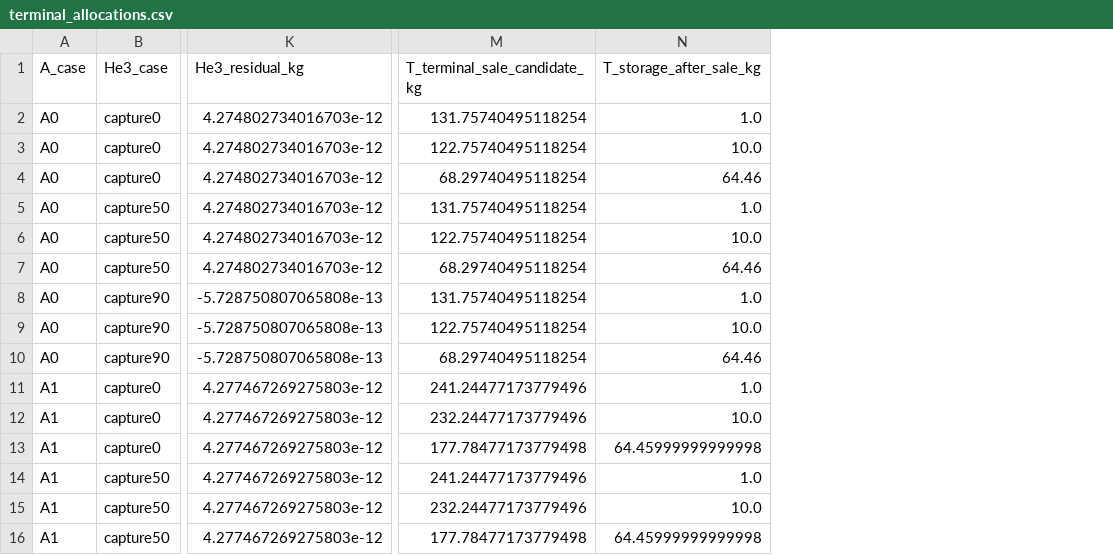
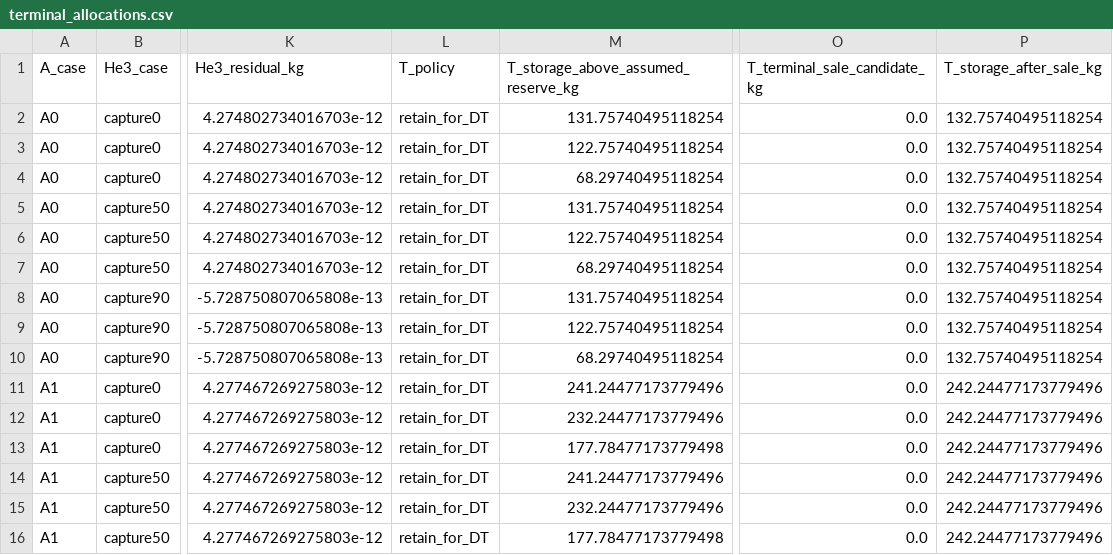
Before and after one commit to atlaslattice/open-regenerative-compute-standard, a CSV file: research/stars_2_0/extensions/beyond_q/isotope_value_v1_6/outputs/terminal_allocations.csv, drawn as a sheet; only a part is shown, gaps mark what is left out; addresses are those after the commit; the diff covers the shown part only; the diff names each change by its address in the sheet, - before the commit and + after, or states it on an @@ line.

```diff
--- a/research/stars_2_0/extensions/beyond_q/isotope_value_v1_6/outputs/terminal_allocations.csv
+++ b/research/stars_2_0/extensions/beyond_q/isotope_value_v1_6/outputs/terminal_allocations.csv
+column L (T_policy), rows 2-16: all retain_for_DT
+column M, rows 1-16: T_storage_above_assumed_reserve_kg | 131.75740495118254 | 122.75740495118254 | 68.29740495118254 | 131.75740495118254 | 122.75740495118254 | 68.29740495118254 | 131.75740495118254 | 122.75740495118254 | 68.29740495118254 | 241.24477173779496 | 232.24477173779496 | 177.78477173779498 | 241.24477173779496 | 232.24477173779496 | 177.78477173779498
-O2 (T_terminal_sale_candidate_kg): 131.75740495118254
+O2 (T_terminal_sale_candidate_kg): 0.0
-P2 (T_storage_after_sale_kg): 1.0
+P2 (T_storage_after_sale_kg): 132.75740495118254
-O3 (T_terminal_sale_candidate_kg): 122.75740495118254
+O3 (T_terminal_sale_candidate_kg): 0.0
-P3 (T_storage_after_sale_kg): 10.0
+P3 (T_storage_after_sale_kg): 132.75740495118254
-O4 (T_terminal_sale_candidate_kg): 68.29740495118254
+O4 (T_terminal_sale_candidate_kg): 0.0
-P4 (T_storage_after_sale_kg): 64.46
+P4 (T_storage_after_sale_kg): 132.75740495118254
-O5 (T_terminal_sale_candidate_kg): 131.75740495118254
+O5 (T_terminal_sale_candidate_kg): 0.0
-P5 (T_storage_after_sale_kg): 1.0
+P5 (T_storage_after_sale_kg): 132.75740495118254
-O6 (T_terminal_sale_candidate_kg): 122.75740495118254
+O6 (T_terminal_sale_candidate_kg): 0.0
-P6 (T_storage_after_sale_kg): 10.0
+P6 (T_storage_after_sale_kg): 132.75740495118254
-O7 (T_terminal_sale_candidate_kg): 68.29740495118254
+O7 (T_terminal_sale_candidate_kg): 0.0
-P7 (T_storage_after_sale_kg): 64.46
+P7 (T_storage_after_sale_kg): 132.75740495118254
-O8 (T_terminal_sale_candidate_kg): 131.75740495118254
+O8 (T_terminal_sale_candidate_kg): 0.0
-P8 (T_storage_after_sale_kg): 1.0
+P8 (T_storage_after_sale_kg): 132.75740495118254
-O9 (T_terminal_sale_candidate_kg): 122.75740495118254
+O9 (T_terminal_sale_candidate_kg): 0.0
-P9 (T_storage_after_sale_kg): 10.0
+P9 (T_storage_after_sale_kg): 132.75740495118254
-O10 (T_terminal_sale_candidate_kg): 68.29740495118254
+O10 (T_terminal_sale_candidate_kg): 0.0
-P10 (T_storage_after_sale_kg): 64.46
+P10 (T_storage_after_sale_kg): 132.75740495118254
-O11 (T_terminal_sale_candidate_kg): 241.24477173779496
+O11 (T_terminal_sale_candidate_kg): 0.0
-P11 (T_storage_after_sale_kg): 1.0
+P11 (T_storage_after_sale_kg): 242.24477173779496
-O12 (T_terminal_sale_candidate_kg): 232.24477173779496
+O12 (T_terminal_sale_candidate_kg): 0.0
-P12 (T_storage_after_sale_kg): 10.0
+P12 (T_storage_after_sale_kg): 242.24477173779496
-O13 (T_terminal_sale_candidate_kg): 177.78477173779498
+O13 (T_terminal_sale_candidate_kg): 0.0
-P13 (T_storage_after_sale_kg): 64.45999999999998
+P13 (T_storage_after_sale_kg): 242.24477173779496
-O14 (T_terminal_sale_candidate_kg): 241.24477173779496
+O14 (T_terminal_sale_candidate_kg): 0.0
-P14 (T_storage_after_sale_kg): 1.0
+P14 (T_storage_after_sale_kg): 242.24477173779496
-O15 (T_terminal_sale_candidate_kg): 232.24477173779496
+O15 (T_terminal_sale_candidate_kg): 0.0
-P15 (T_storage_after_sale_kg): 10.0
+P15 (T_storage_after_sale_kg): 242.24477173779496
-O16 (T_terminal_sale_candidate_kg): 177.78477173779498
+O16 (T_terminal_sale_candidate_kg): 0.0
-P16 (T_storage_after_sale_kg): 64.45999999999998
+P16 (T_storage_after_sale_kg): 242.24477173779496
```
Also changed, not shown: 24 edited cells elsewhere in this file, research/stars_2_0/extensions/beyond_q/isotope_value_v1_6/outputs/revenue_thresholds.csv, 14 other files.
